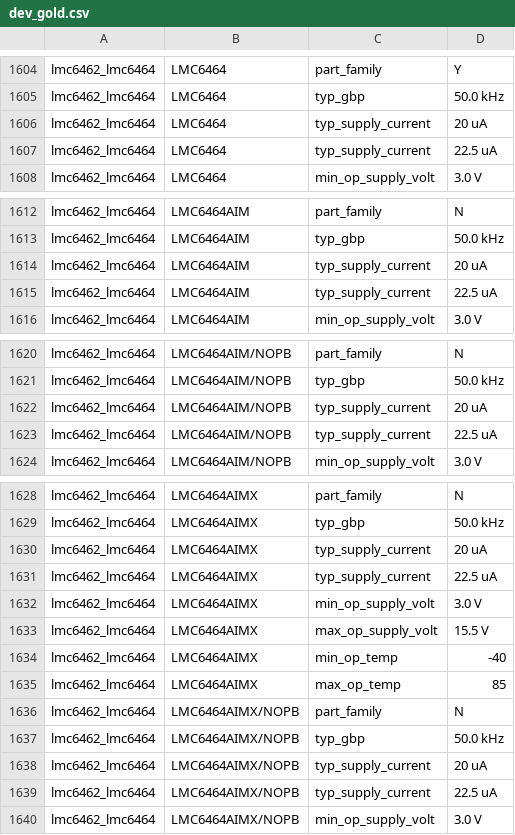
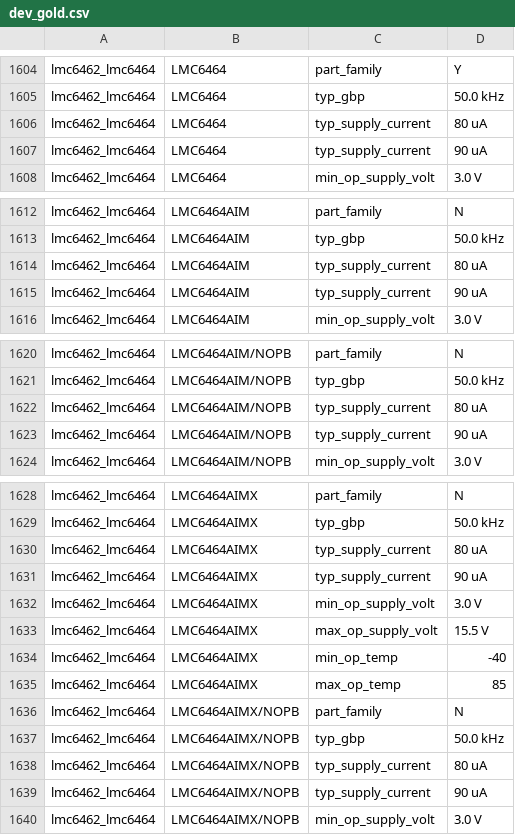
Before and after one commit to lukehsiao/tecs-hardware-kbc, a CSV file: hack/opamps/data/dev/dev_gold.csv, drawn as a sheet; only a part is shown, gaps mark what is left out; the diff covers the shown part only.

```diff
--- a/hack/opamps/data/dev/dev_gold.csv
+++ b/hack/opamps/data/dev/dev_gold.csv
@@ -1605,4 +1605,4 @@ lmc6462_lmc6464,LMC6464,part_family,Y
 lmc6462_lmc6464,LMC6464,typ_gbp,50.0 kHz
-lmc6462_lmc6464,LMC6464,typ_supply_current,20 uA
-lmc6462_lmc6464,LMC6464,typ_supply_current,22.5 uA
+lmc6462_lmc6464,LMC6464,typ_supply_current,80 uA
+lmc6462_lmc6464,LMC6464,typ_supply_current,90 uA
 lmc6462_lmc6464,LMC6464,min_op_supply_volt,3.0 V
@@ -1613,4 +1613,4 @@ lmc6462_lmc6464,LMC6464AIM,part_family,N
 lmc6462_lmc6464,LMC6464AIM,typ_gbp,50.0 kHz
-lmc6462_lmc6464,LMC6464AIM,typ_supply_current,20 uA
-lmc6462_lmc6464,LMC6464AIM,typ_supply_current,22.5 uA
+lmc6462_lmc6464,LMC6464AIM,typ_supply_current,80 uA
+lmc6462_lmc6464,LMC6464AIM,typ_supply_current,90 uA
 lmc6462_lmc6464,LMC6464AIM,min_op_supply_volt,3.0 V
@@ -1621,4 +1621,4 @@ lmc6462_lmc6464,LMC6464AIM/NOPB,part_family,N
 lmc6462_lmc6464,LMC6464AIM/NOPB,typ_gbp,50.0 kHz
-lmc6462_lmc6464,LMC6464AIM/NOPB,typ_supply_current,20 uA
-lmc6462_lmc6464,LMC6464AIM/NOPB,typ_supply_current,22.5 uA
+lmc6462_lmc6464,LMC6464AIM/NOPB,typ_supply_current,80 uA
+lmc6462_lmc6464,LMC6464AIM/NOPB,typ_supply_current,90 uA
 lmc6462_lmc6464,LMC6464AIM/NOPB,min_op_supply_volt,3.0 V
@@ -1629,4 +1629,4 @@ lmc6462_lmc6464,LMC6464AIMX,part_family,N
 lmc6462_lmc6464,LMC6464AIMX,typ_gbp,50.0 kHz
-lmc6462_lmc6464,LMC6464AIMX,typ_supply_current,20 uA
-lmc6462_lmc6464,LMC6464AIMX,typ_supply_current,22.5 uA
+lmc6462_lmc6464,LMC6464AIMX,typ_supply_current,80 uA
+lmc6462_lmc6464,LMC6464AIMX,typ_supply_current,90 uA
 lmc6462_lmc6464,LMC6464AIMX,min_op_supply_volt,3.0 V
@@ -1637,4 +1637,4 @@ lmc6462_lmc6464,LMC6464AIMX/NOPB,part_family,N
 lmc6462_lmc6464,LMC6464AIMX/NOPB,typ_gbp,50.0 kHz
-lmc6462_lmc6464,LMC6464AIMX/NOPB,typ_supply_current,20 uA
-lmc6462_lmc6464,LMC6464AIMX/NOPB,typ_supply_current,22.5 uA
+lmc6462_lmc6464,LMC6464AIMX/NOPB,typ_supply_current,80 uA
+lmc6462_lmc6464,LMC6464AIMX/NOPB,typ_supply_current,90 uA
 lmc6462_lmc6464,LMC6464AIMX/NOPB,min_op_supply_volt,3.0 V
```
Also changed, not shown: 30 edited cells elsewhere in this file.
